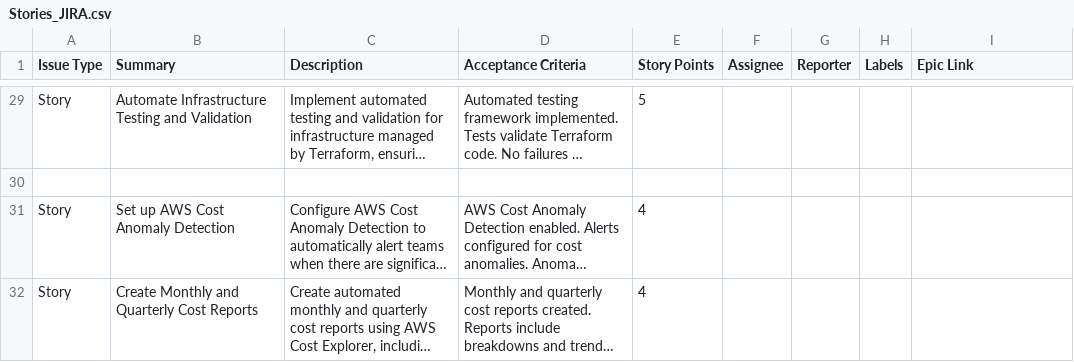
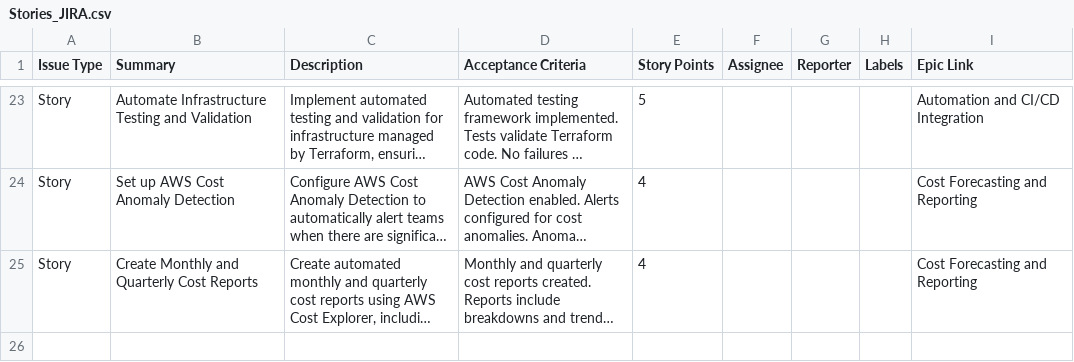
Before and after one commit to hrbrnd/testfiles, a CSV file: Stories_JIRA.csv, drawn as a sheet; only a part is shown, gaps mark what is left out; long unchanged cells end in …; removed rows and columns are numbered as before the commit, all else as after; the diff covers the shown part only; the diff names each change by its address in the sheet, - before the commit and + after, or states it on an @@ line.

```diff
--- a/Stories_JIRA.csv
+++ b/Stories_JIRA.csv
-I23 (Epic Link): (empty)
+I23 (Epic Link): Automation and CI/CD Integration
-row 30: (empty)
-I24:I25 (Epic Link): (empty)
+I24:I25 (Epic Link): Cost Forecasting and Reporting
```
Also changed, not shown: 6 removed rows and 25 edited cells elsewhere in this file, Jira_epic_stories.csv.
